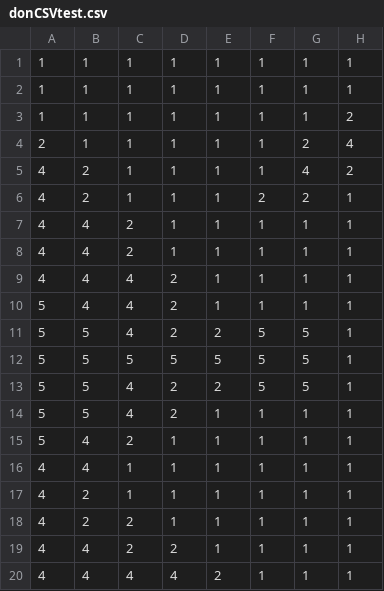
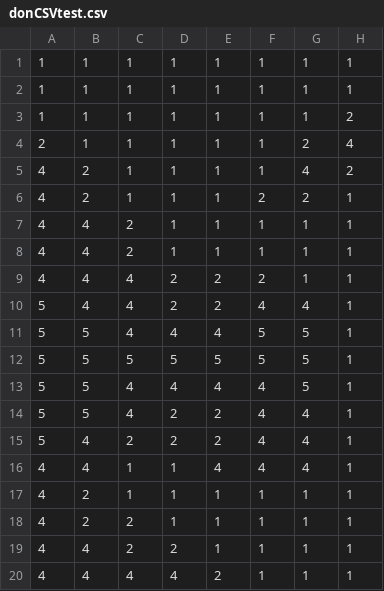
Before and after one commit to TemplarDon/SP4, a CSV file: Assets/CSV/donCSVtest.csv, drawn as a sheet; only a part is shown; the diff names each change by its address in the sheet, - before the commit and + after, or states it on an @@ line.

```diff
--- a/Assets/CSV/donCSVtest.csv
+++ b/Assets/CSV/donCSVtest.csv
-E9:E10: 1
+E9:E10: 2
-F9: 1
+F9: 2
-F10: 1
+F10: 4
-G10: 1
+G10: 4
-D11: 2
+D11: 4
-E11: 2
+E11: 4
-D13: 2
+D13: 4
-E13: 2
+E13: 4
-F13: 5
+F13: 4
-E14:E15: 1
+E14:E15: 2
-F14:F16: 1
+F14:F16: 4
-G14:G16: 1
+G14:G16: 4
-D15: 1
+D15: 2
-E16: 1
+E16: 4
```
Also changed, not shown: 12 other files.
